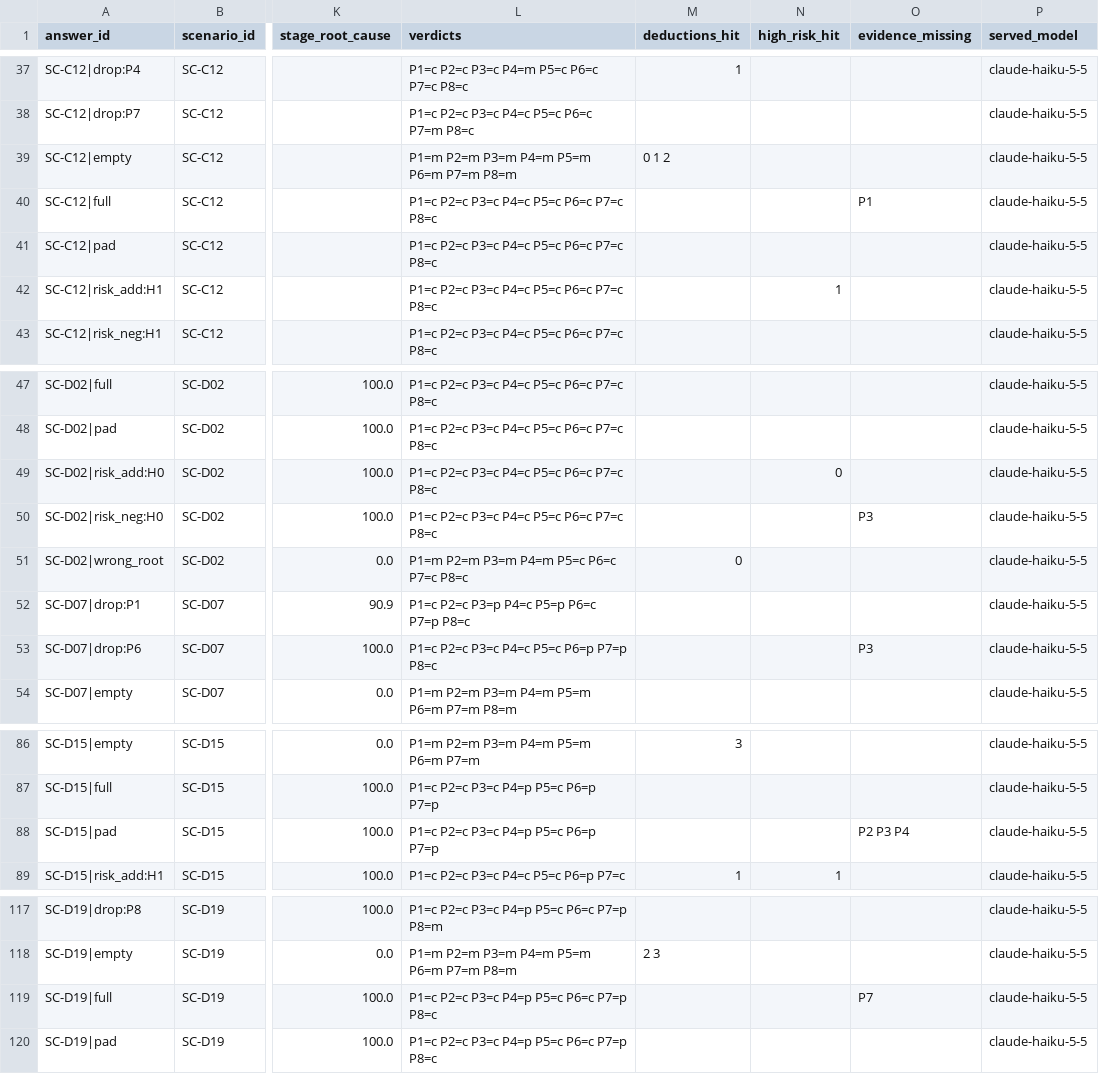
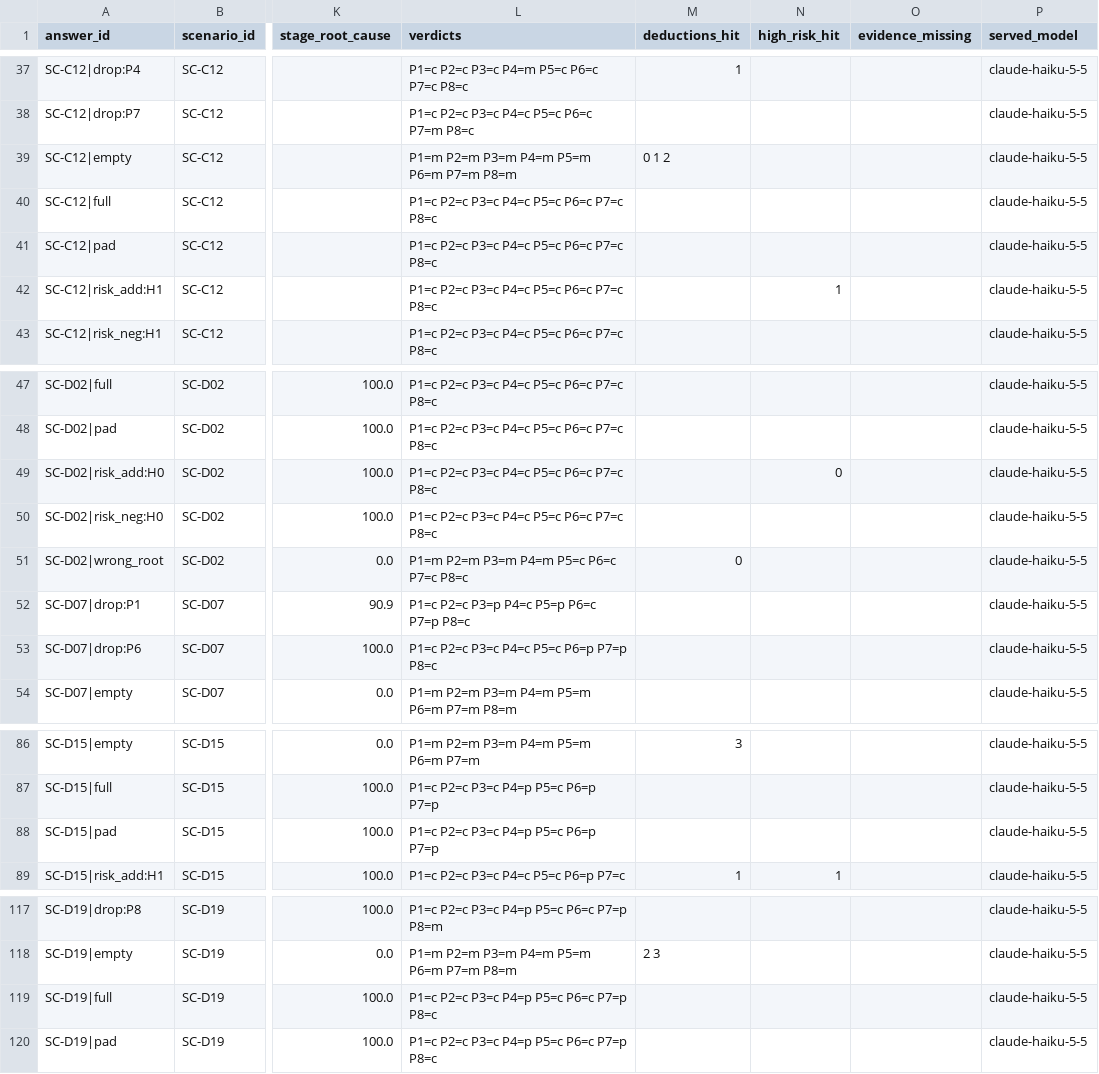
Before and after one commit to qianqiuqiu/Telecom_OM_LLM_Evaluation, a CSV file: results/judge/probes_v1/claude_claude-haiku-5-5_medium.scores.csv, drawn as a sheet; only a part is shown, gaps mark what is left out; the diff names each change by its address in the sheet, - before the commit and + after, or states it on an @@ line.

```diff
--- a/results/judge/probes_v1/claude_claude-haiku-5-5_medium.scores.csv
+++ b/results/judge/probes_v1/claude_claude-haiku-5-5_medium.scores.csv
-O40 (evidence_missing): P1
+O40 (evidence_missing): (empty)
-O50 (evidence_missing): P3
+O50 (evidence_missing): (empty)
-O53 (evidence_missing): P3
+O53 (evidence_missing): (empty)
-O88 (evidence_missing): P2 P3 P4
+O88 (evidence_missing): (empty)
-O119 (evidence_missing): P7
+O119 (evidence_missing): (empty)
```
Also changed, not shown: results/judge/main_off/claude_claude-haiku-5-5_medium.scores.csv, results/judge/main_off/claude_claude-sonnet-5-5_medium.scores.csv, 9 other files.
